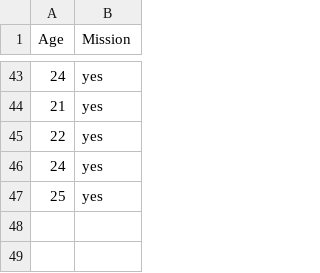
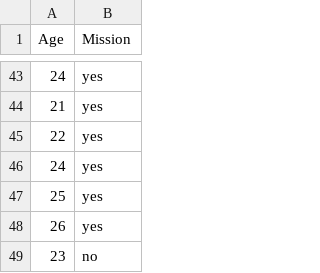
Before and after one commit to kctolli/MATH325, a CSV file: Data/mission.csv, drawn as a sheet; only a part is shown, gaps mark what is left out; the diff names each change by its address in the sheet, - before the commit and + after, or states it on an @@ line.

```diff
--- a/Data/mission.csv
+++ b/Data/mission.csv
+row 48: 26 | yes
+row 49: 23 | no
```
Also changed, not shown: 1 other file.
